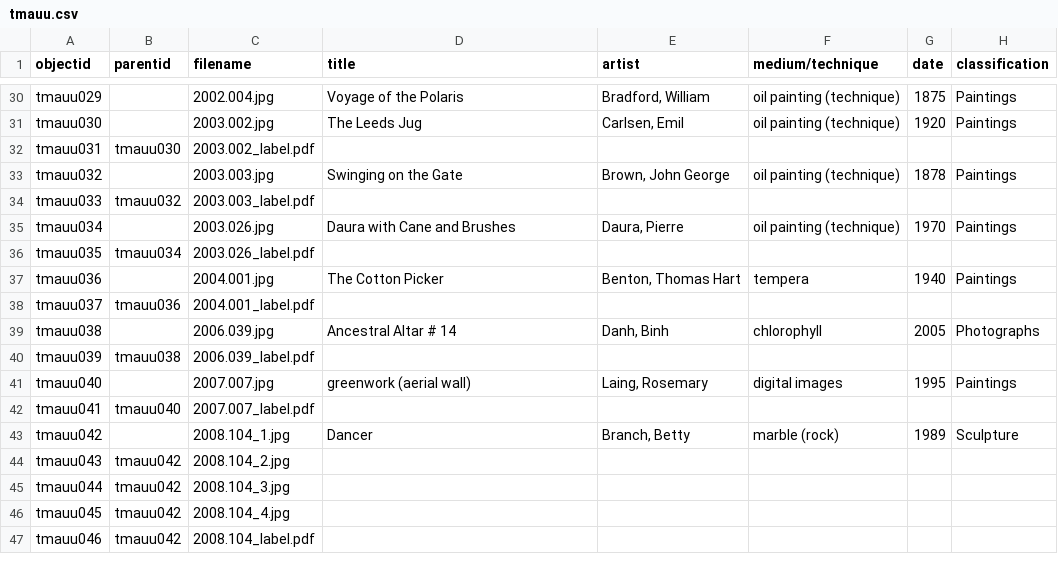
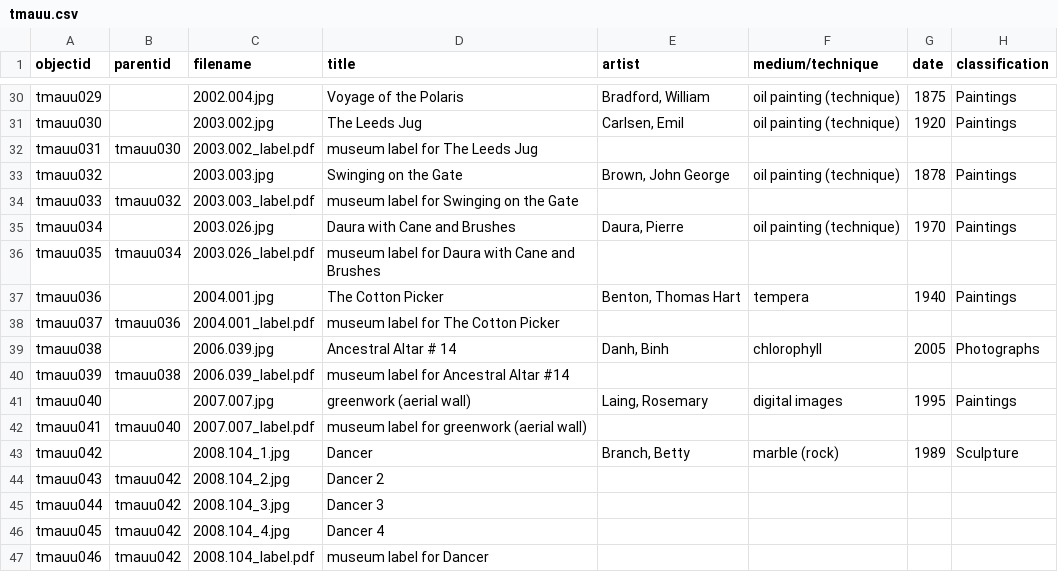
Before and after one commit to mrhode22/tmauu, a CSV file: _data/tmauu.csv, drawn as a sheet; only a part is shown, gaps mark what is left out; the diff covers the shown part only; the diff names each change by its address in the sheet, - before the commit and + after, or states it on an @@ line.

```diff
--- a/_data/tmauu.csv
+++ b/_data/tmauu.csv
-D32 (title): (empty)
+D32 (title): museum label for The Leeds Jug
-D34 (title): (empty)
+D34 (title): museum label for Swinging on the Gate
-D36 (title): (empty)
+D36 (title): museum label for Daura with Cane and Brushes
-D38 (title): (empty)
+D38 (title): museum label for The Cotton Picker
-D40 (title): (empty)
+D40 (title): museum label for Ancestral Altar #14
-D42 (title): (empty)
+D42 (title): museum label for greenwork (aerial wall)
-D44 (title): (empty)
+D44 (title): Dancer 2
-D45 (title): (empty)
+D45 (title): Dancer 3
-D46 (title): (empty)
+D46 (title): Dancer 4
-D47 (title): (empty)
+D47 (title): museum label for Dancer
```
Also changed, not shown: 12 edited cells elsewhere in this file.
